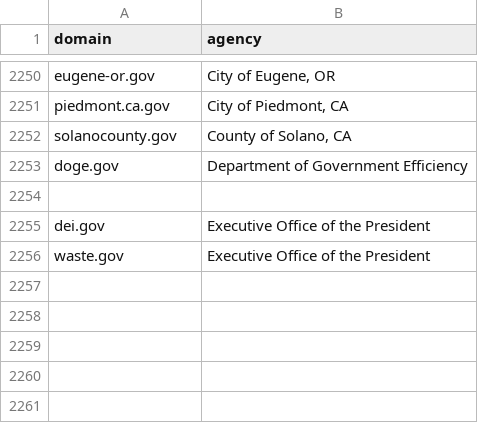
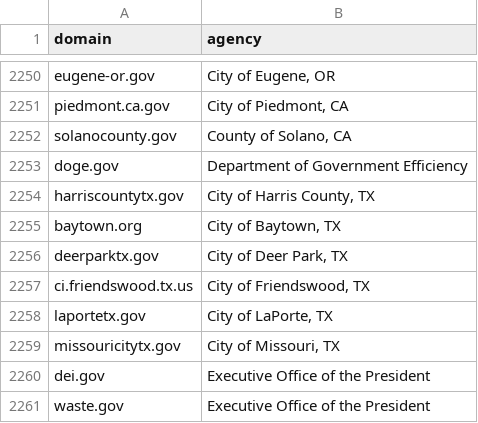
Before and after one commit to ScanGov/data, a CSV file: domains.csv, drawn as a sheet; only a part is shown, gaps mark what is left out.

```diff
--- a/domains.csv
+++ b/domains.csv
@@ -2253,3 +2253,8 @@ solanocounty.gov,"County of Solano, CA"
 doge.gov,Department of Government Efficiency
-
+harriscountytx.gov,"City of Harris County, TX"
+baytown.org,"City of Baytown, TX"
+deerparktx.gov,"City of Deer Park, TX"
+ci.friendswood.tx.us,"City of Friendswood, TX"
+laportetx.gov,"City of LaPorte, TX"
+missouricitytx.gov,"City of Missouri, TX"
 dei.gov,Executive Office of the President
```
Also changed, not shown: metadata.csv, robots.csv, 9 other files.
